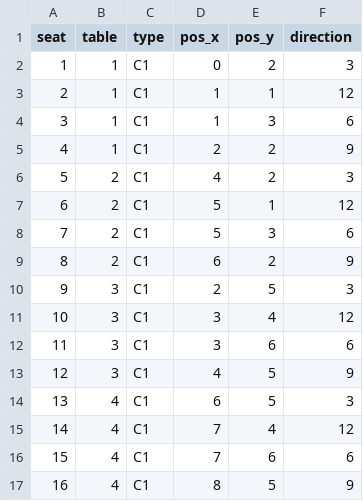
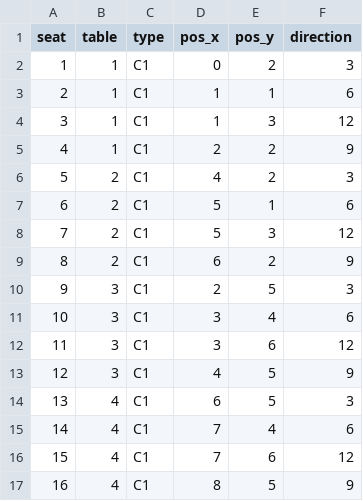
Before and after one commit to konchitsyaleto/kulungi-app, a CSV file: blueprint/10001-C.csv, drawn as a sheet.

```diff
--- a/blueprint/10001-C.csv
+++ b/blueprint/10001-C.csv
@@ -2,16 +2,16 @@
 1,1,C1,0,2,3
-2,1,C1,1,1,12
-3,1,C1,1,3,6
+2,1,C1,1,1,6
+3,1,C1,1,3,12
 4,1,C1,2,2,9
 5,2,C1,4,2,3
-6,2,C1,5,1,12
-7,2,C1,5,3,6
+6,2,C1,5,1,6
+7,2,C1,5,3,12
 8,2,C1,6,2,9
 9,3,C1,2,5,3
-10,3,C1,3,4,12
-11,3,C1,3,6,6
+10,3,C1,3,4,6
+11,3,C1,3,6,12
 12,3,C1,4,5,9
 13,4,C1,6,5,3
-14,4,C1,7,4,12
-15,4,C1,7,6,6
+14,4,C1,7,4,6
+15,4,C1,7,6,12
 16,4,C1,8,5,9
```
Also changed, not shown: 4 other files.
